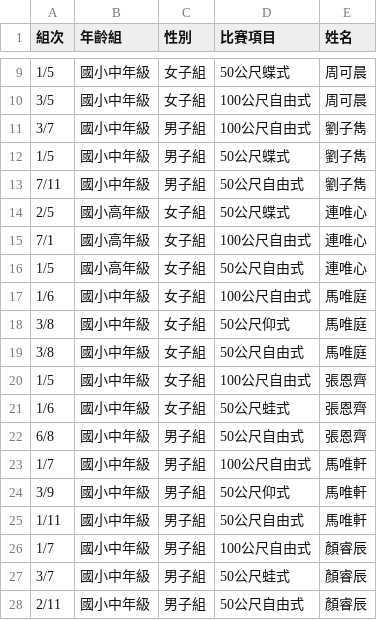
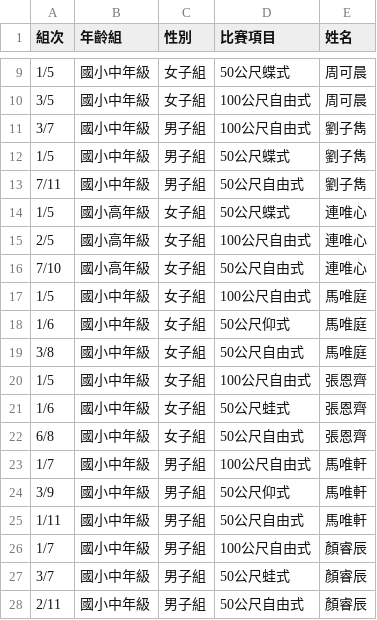
Before and after one commit to Watsonshi/let-us-sync, a CSV file: public/player-list.csv, drawn as a sheet; only a part is shown, gaps mark what is left out.

```diff
--- a/public/player-list.csv
+++ b/public/player-list.csv
@@ -13,7 +13,7 @@
 7/11,國小中年級,男子組,50公尺自由式,劉子雋
-2/5,國小高年級,女子組,50公尺蝶式,連唯心
-7/1,國小高年級,女子組,100公尺自由式,連唯心
-1/5,國小高年級,女子組,50公尺自由式,連唯心
-1/6,國小中年級,女子組,100公尺自由式,馬唯庭
-3/8,國小中年級,女子組,50公尺仰式,馬唯庭
+1/5,國小高年級,女子組,50公尺蝶式,連唯心
+2/5,國小高年級,女子組,100公尺自由式,連唯心
+7/10,國小高年級,女子組,50公尺自由式,連唯心
+1/5,國小中年級,女子組,100公尺自由式,馬唯庭
+1/6,國小中年級,女子組,50公尺仰式,馬唯庭
 3/8,國小中年級,女子組,50公尺自由式,馬唯庭
@@ -21,3 +21,3 @@
 1/6,國小中年級,女子組,50公尺蛙式,張恩齊
-6/8,國小中年級,男子組,50公尺自由式,張恩齊
+6/8,國小中年級,女子組,50公尺自由式,張恩齊
 1/7,國小中年級,男子組,100公尺自由式,馬唯軒
```
